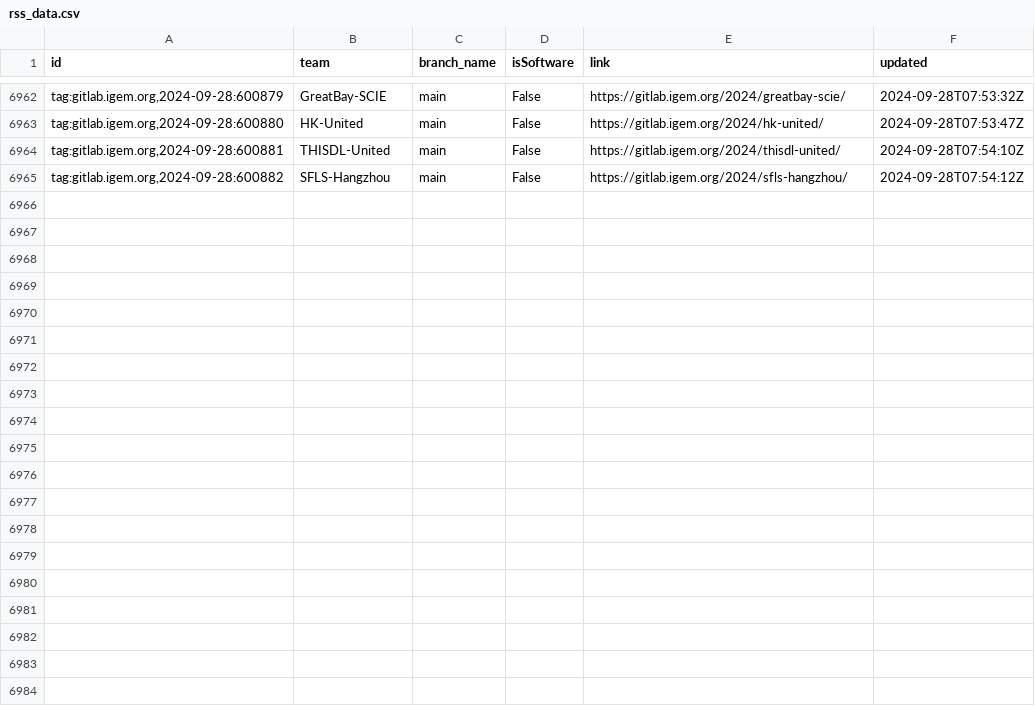
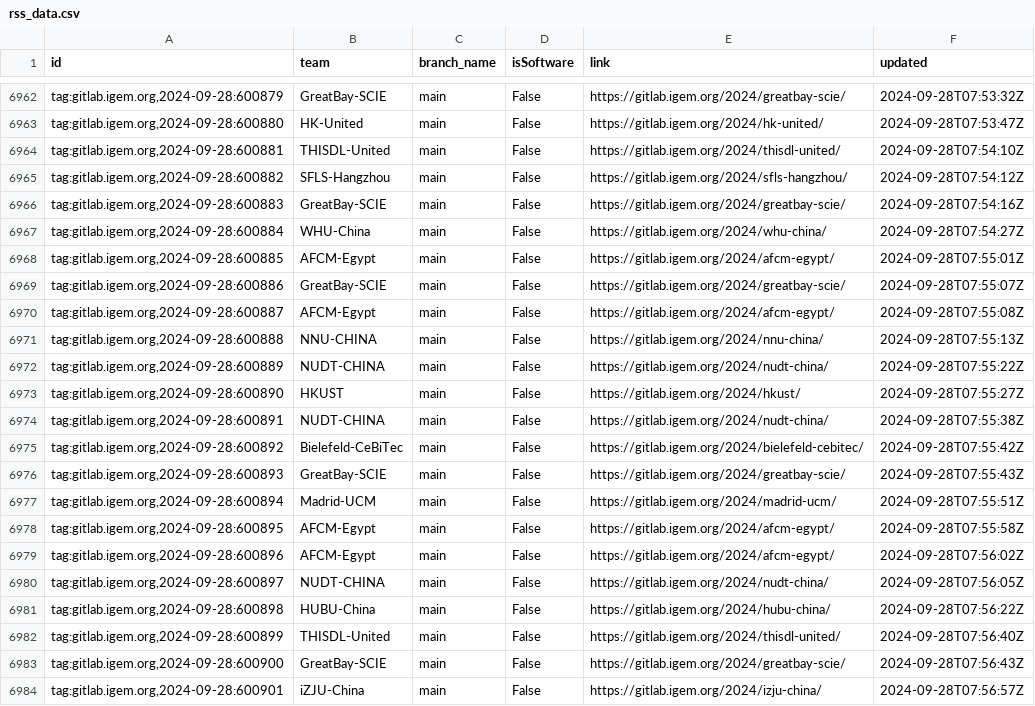
Before and after one commit to taxfree-python/iGEM_Pulse, a CSV file: rss_data.csv, drawn as a sheet; only a part is shown, gaps mark what is left out; the diff names each change by its address in the sheet, - before the commit and + after, or states it on an @@ line.

Commit message:
Update RSS data at 2024-09-28 16:57:16

```diff
--- a/rss_data.csv
+++ b/rss_data.csv
+row 6966: tag:gitlab.igem.org,2024-09-28:600883 | GreatBay-SCIE | main | False | https://gitlab.igem.org/2024/greatbay-scie/ | 2024-09-28T07:54:16Z
+row 6967: tag:gitlab.igem.org,2024-09-28:600884 | WHU-China | main | False | https://gitlab.igem.org/2024/whu-china/ | 2024-09-28T07:54:27Z
+row 6968: tag:gitlab.igem.org,2024-09-28:600885 | AFCM-Egypt | main | False | https://gitlab.igem.org/2024/afcm-egypt/ | 2024-09-28T07:55:01Z
+row 6969: tag:gitlab.igem.org,2024-09-28:600886 | GreatBay-SCIE | main | False | https://gitlab.igem.org/2024/greatbay-scie/ | 2024-09-28T07:55:07Z
+row 6970: tag:gitlab.igem.org,2024-09-28:600887 | AFCM-Egypt | main | False | https://gitlab.igem.org/2024/afcm-egypt/ | 2024-09-28T07:55:08Z
+row 6971: tag:gitlab.igem.org,2024-09-28:600888 | NNU-CHINA | main | False | https://gitlab.igem.org/2024/nnu-china/ | 2024-09-28T07:55:13Z
+row 6972: tag:gitlab.igem.org,2024-09-28:600889 | NUDT-CHINA | main | False | https://gitlab.igem.org/2024/nudt-china/ | 2024-09-28T07:55:22Z
+row 6973: tag:gitlab.igem.org,2024-09-28:600890 | HKUST | main | False | https://gitlab.igem.org/2024/hkust/ | 2024-09-28T07:55:27Z
+row 6974: tag:gitlab.igem.org,2024-09-28:600891 | NUDT-CHINA | main | False | https://gitlab.igem.org/2024/nudt-china/ | 2024-09-28T07:55:38Z
+row 6975: tag:gitlab.igem.org,2024-09-28:600892 | Bielefeld-CeBiTec | main | False | https://gitlab.igem.org/2024/bielefeld-cebitec/ | 2024-09-28T07:55:42Z
+row 6976: tag:gitlab.igem.org,2024-09-28:600893 | GreatBay-SCIE | main | False | https://gitlab.igem.org/2024/greatbay-scie/ | 2024-09-28T07:55:43Z
+row 6977: tag:gitlab.igem.org,2024-09-28:600894 | Madrid-UCM | main | False | https://gitlab.igem.org/2024/madrid-ucm/ | 2024-09-28T07:55:51Z
+row 6978: tag:gitlab.igem.org,2024-09-28:600895 | AFCM-Egypt | main | False | https://gitlab.igem.org/2024/afcm-egypt/ | 2024-09-28T07:55:58Z
+row 6979: tag:gitlab.igem.org,2024-09-28:600896 | AFCM-Egypt | main | False | https://gitlab.igem.org/2024/afcm-egypt/ | 2024-09-28T07:56:02Z
+row 6980: tag:gitlab.igem.org,2024-09-28:600897 | NUDT-CHINA | main | False | https://gitlab.igem.org/2024/nudt-china/ | 2024-09-28T07:56:05Z
+row 6981: tag:gitlab.igem.org,2024-09-28:600898 | HUBU-China | main | False | https://gitlab.igem.org/2024/hubu-china/ | 2024-09-28T07:56:22Z
+row 6982: tag:gitlab.igem.org,2024-09-28:600899 | THISDL-United | main | False | https://gitlab.igem.org/2024/thisdl-united/ | 2024-09-28T07:56:40Z
+row 6983: tag:gitlab.igem.org,2024-09-28:600900 | GreatBay-SCIE | main | False | https://gitlab.igem.org/2024/greatbay-scie/ | 2024-09-28T07:56:43Z
+row 6984: tag:gitlab.igem.org,2024-09-28:600901 | iZJU-China | main | False | https://gitlab.igem.org/2024/izju-china/ | 2024-09-28T07:56:57Z
```
